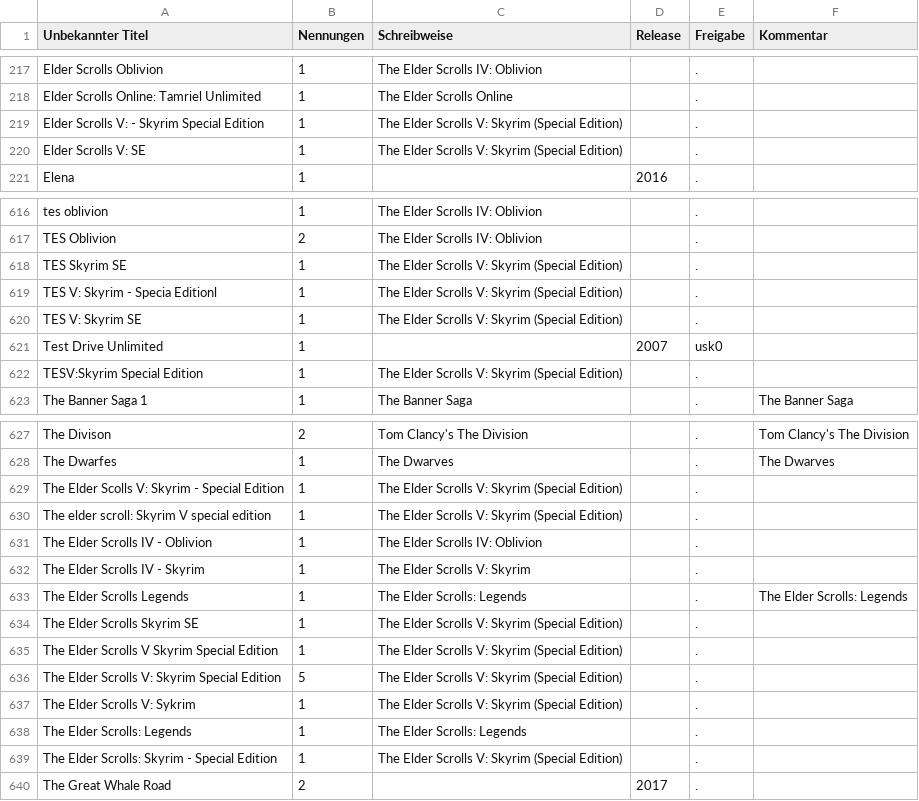
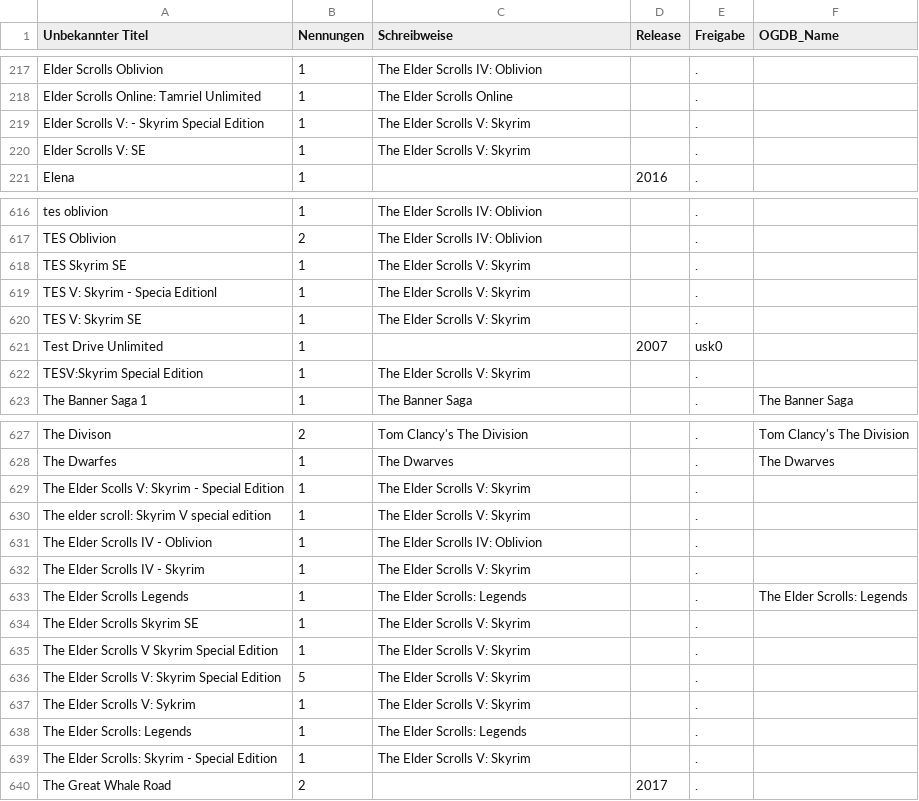
Before and after one commit to VDVC/Survey, a TSV file: daten/neue-titel.tsv, drawn as a sheet; only a part is shown, gaps mark what is left out; the diff covers the shown part only.

Commit message:
Berücksichtigung der OGDB-Titel in neue-titel.tsv

```diff
--- a/daten/neue-titel.tsv
+++ b/daten/neue-titel.tsv
@@ -1 +1 @@
-"Unbekannter Titel"	"Nennungen"	"Schreibweise"	"Release"	"Freigabe"	"Kommentar"
+"Unbekannter Titel"	"Nennungen"	"Schreibweise"	"Release"	"Freigabe"	"OGDB_Name"
@@ -218,4 +218,4 @@
 "Elder Scrolls Online: Tamriel Unlimited"	1	"The Elder Scrolls Online"		"."	""
-"Elder Scrolls V: - Skyrim Special Edition"	1	"The Elder Scrolls V: Skyrim (Special Edition)"		"."	""
-"Elder Scrolls V: SE"	1	"The Elder Scrolls V: Skyrim (Special Edition)"		"."	""
+"Elder Scrolls V: - Skyrim Special Edition"	1	"The Elder Scrolls V: Skyrim"		"."	""
+"Elder Scrolls V: SE"	1	"The Elder Scrolls V: Skyrim"		"."	""
 "Elena"	1	""	2016	"."	""
@@ -617,7 +617,7 @@
 "TES Oblivion"	2	"The Elder Scrolls IV: Oblivion"		"."	""
-"TES Skyrim SE"	1	"The Elder Scrolls V: Skyrim (Special Edition)"		"."	""
-"TES V: Skyrim - Specia Editionl"	1	"The Elder Scrolls V: Skyrim (Special Edition)"		"."	""
-"TES V: Skyrim SE"	1	"The Elder Scrolls V: Skyrim (Special Edition)"		"."	""
+"TES Skyrim SE"	1	"The Elder Scrolls V: Skyrim"		"."	""
+"TES V: Skyrim - Specia Editionl"	1	"The Elder Scrolls V: Skyrim"		"."	""
+"TES V: Skyrim SE"	1	"The Elder Scrolls V: Skyrim"		"."	""
 "Test Drive Unlimited"	1	""	2007	"usk0"	""
-"TESV:Skyrim Special Edition"	1	"The Elder Scrolls V: Skyrim (Special Edition)"		"."	""
+"TESV:Skyrim Special Edition"	1	"The Elder Scrolls V: Skyrim"		"."	""
 "The Banner Saga 1"	1	"The Banner Saga"		"."	"The Banner Saga"
@@ -628,4 +628,4 @@
 "The Dwarfes"	1	"The Dwarves"		"."	"The Dwarves"
-"The Elder Scolls V: Skyrim - Special Edition"	1	"The Elder Scrolls V: Skyrim (Special Edition)"		"."	""
-"The elder scroll: Skyrim V special edition"	1	"The Elder Scrolls V: Skyrim (Special Edition)"		"."	""
+"The Elder Scolls V: Skyrim - Special Edition"	1	"The Elder Scrolls V: Skyrim"		"."	""
+"The elder scroll: Skyrim V special edition"	1	"The Elder Scrolls V: Skyrim"		"."	""
 "The Elder Scrolls IV - Oblivion"	1	"The Elder Scrolls IV: Oblivion"		"."	""
@@ -633,8 +633,8 @@
 "The Elder Scrolls Legends"	1	"The Elder Scrolls: Legends"		"."	"The Elder Scrolls: Legends"
-"The Elder Scrolls Skyrim SE"	1	"The Elder Scrolls V: Skyrim (Special Edition)"		"."	""
-"The Elder Scrolls V Skyrim Special Edition"	1	"The Elder Scrolls V: Skyrim (Special Edition)"		"."	""
-"The Elder Scrolls V: Skyrim Special Edition"	5	"The Elder Scrolls V: Skyrim (Special Edition)"		"."	""
-"The Elder Scrolls V: Sykrim"	1	"The Elder Scrolls V: Skyrim (Special Edition)"		"."	""
+"The Elder Scrolls Skyrim SE"	1	"The Elder Scrolls V: Skyrim"		"."	""
+"The Elder Scrolls V Skyrim Special Edition"	1	"The Elder Scrolls V: Skyrim"		"."	""
+"The Elder Scrolls V: Skyrim Special Edition"	5	"The Elder Scrolls V: Skyrim"		"."	""
+"The Elder Scrolls V: Sykrim"	1	"The Elder Scrolls V: Skyrim"		"."	""
 "The Elder Scrolls: Legends"	1	"The Elder Scrolls: Legends"		"."	""
-"The Elder Scrolls: Skyrim - Special Edition"	1	"The Elder Scrolls V: Skyrim (Special Edition)"		"."	""
+"The Elder Scrolls: Skyrim - Special Edition"	1	"The Elder Scrolls V: Skyrim"		"."	""
 "The Great Whale Road"	2	""	2017	"."	""
```
Also changed, not shown: 1 edited cell elsewhere in this file, daten/schreibweisen.tsv, 1 other file.
